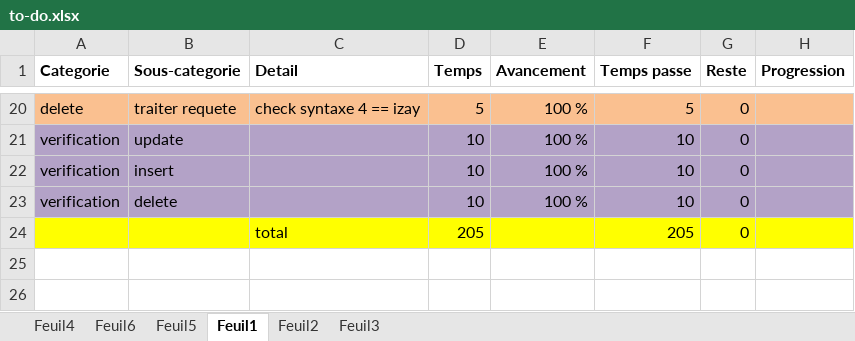
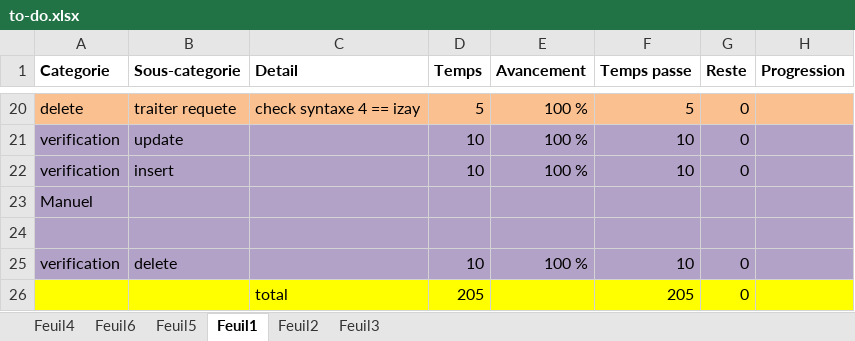
Before and after one commit to yoan1601/SGBD2, an Excel workbook: TO DO/to-do.xlsx, sheet Feuil1, drawn as a sheet; only a part is shown, gaps mark what is left out; values as stored, in another font and other column widths than the file's, no borders; the diff names each change by its address in the sheet, - before the commit and + after, or states it on an @@ line.

Commit message:
08-12-2022 apres midi
ajout manuel d'utilisation

```diff
--- a/TO DO/to-do.xlsx (sheet Feuil1)
+++ b/TO DO/to-do.xlsx (sheet Feuil1)
+row 23: Manuel
+row 24: (empty)
```
Also changed, not shown: 14 other files.
